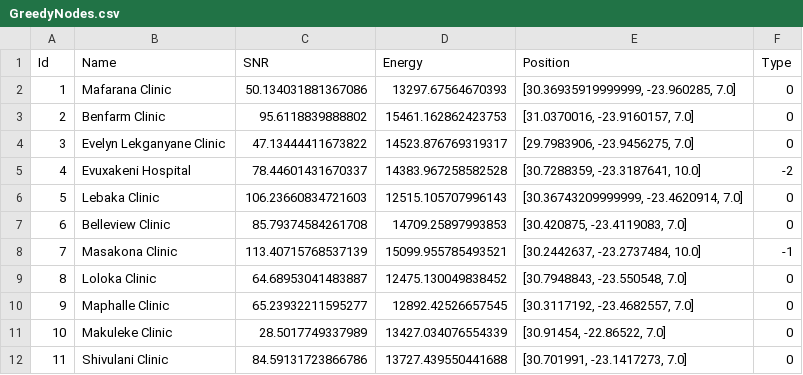
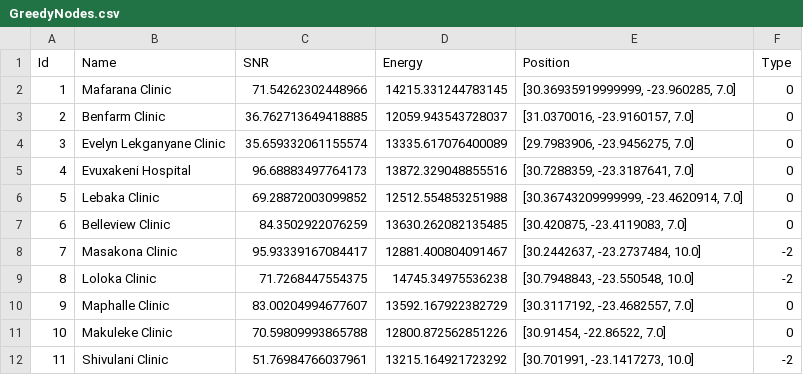
Before and after one commit to kloniphani/Exocoetidae, a CSV file: Project Wing/Source/Topology/GreedyNodes.csv, drawn as a sheet; only a part is shown; the diff covers the shown part only.

```diff
--- a/Project Wing/Source/Topology/GreedyNodes.csv
+++ b/Project Wing/Source/Topology/GreedyNodes.csv
@@ -1,12 +1,12 @@
 Id,Name,SNR,Energy,Position,Type
-1,Mafarana Clinic,50.134031881367086,13297.67564670393,"[30.36935919999999, -23.960285, 7.0]",0
-2,Benfarm Clinic,95.6118839888802,15461.162862423753,"[31.0370016, -23.9160157, 7.0]",0
-3,Evelyn Lekganyane Clinic,47.13444411673822,14523.876769319317,"[29.7983906, -23.9456275, 7.0]",0
-4,Evuxakeni Hospital,78.44601431670337,14383.967258582528,"[30.7288359, -23.3187641, 10.0]",-2
-5,Lebaka Clinic,106.23660834721603,12515.105707996143,"[30.36743209999999, -23.4620914, 7.0]",0
-6,Belleview Clinic,85.79374584261708,14709.25897993853,"[30.420875, -23.4119083, 7.0]",0
-7,Masakona Clinic,113.40715768537139,15099.955785493521,"[30.2442637, -23.2737484, 10.0]",-1
-8,Loloka Clinic,64.68953041483887,12475.130049838452,"[30.7948843, -23.550548, 7.0]",0
-9,Maphalle Clinic,65.23932211595277,12892.42526657545,"[30.3117192, -23.4682557, 7.0]",0
-10,Makuleke Clinic,28.5017749337989,13427.034076554339,"[30.91454, -22.86522, 7.0]",0
-11,Shivulani Clinic,84.59131723866786,13727.439550441688,"[30.701991, -23.1417273, 7.0]",0
+1,Mafarana Clinic,71.54262302448966,14215.331244783145,"[30.36935919999999, -23.960285, 7.0]",0
+2,Benfarm Clinic,36.762713649418885,12059.943543728037,"[31.0370016, -23.9160157, 7.0]",0
+3,Evelyn Lekganyane Clinic,35.659332061155574,13335.617076400089,"[29.7983906, -23.9456275, 7.0]",0
+4,Evuxakeni Hospital,96.68883497764173,13872.329048855516,"[30.7288359, -23.3187641, 7.0]",0
+5,Lebaka Clinic,69.28872003099852,12512.554853251988,"[30.36743209999999, -23.4620914, 7.0]",0
+6,Belleview Clinic,84.3502922076259,13630.262082135485,"[30.420875, -23.4119083, 7.0]",0
+7,Masakona Clinic,95.93339167084417,12881.400804091467,"[30.2442637, -23.2737484, 10.0]",-2
+8,Loloka Clinic,71.7268447554375,14745.34975536238,"[30.7948843, -23.550548, 10.0]",-2
+9,Maphalle Clinic,83.00204994677607,13592.167922382729,"[30.3117192, -23.4682557, 7.0]",0
+10,Makuleke Clinic,70.59809993865788,12800.872562851226,"[30.91454, -22.86522, 7.0]",0
+11,Shivulani Clinic,51.76984766037961,13215.164921723292,"[30.701991, -23.1417273, 10.0]",-2
```
Also changed, not shown: 92 edited cells elsewhere in this file, 49 other files.
